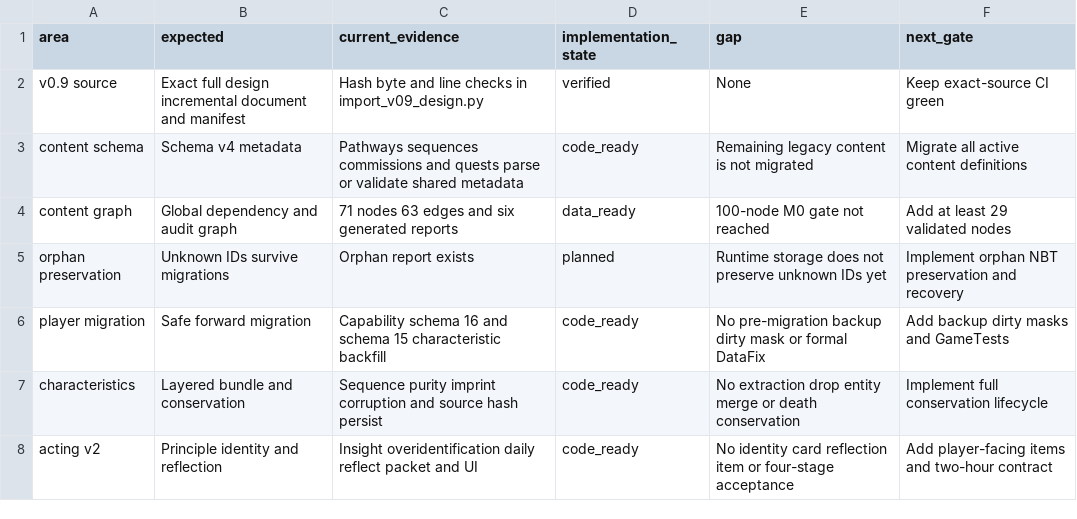
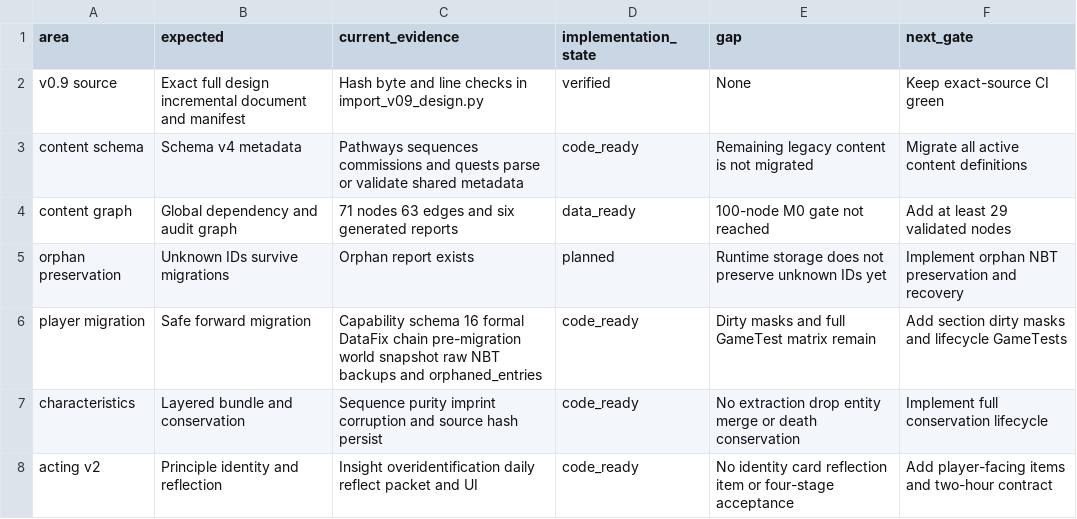
Before and after one commit to Herdeny/Lord-of-Mysteries, a CSV file: docs/code_audit.csv, drawn as a sheet; only a part is shown.

```diff
--- a/docs/code_audit.csv
+++ b/docs/code_audit.csv
@@ -5,3 +5,3 @@ content graph,Global dependency and audit graph,"71 nodes 63 edges and six gener
 orphan preservation,Unknown IDs survive migrations,"Orphan report exists",planned,Runtime storage does not preserve unknown IDs yet,Implement orphan NBT preservation and recovery
-player migration,Safe forward migration,"Capability schema 16 and schema 15 characteristic backfill",code_ready,No pre-migration backup dirty mask or formal DataFix,Add backup dirty masks and GameTests
+player migration,Safe forward migration,"Capability schema 16 formal DataFix chain pre-migration world snapshot raw NBT backups and orphaned_entries",code_ready,Dirty masks and full GameTest matrix remain,Add section dirty masks and lifecycle GameTests
 characteristics,Layered bundle and conservation,"Sequence purity imprint corruption and source hash persist",code_ready,No extraction drop entity merge or death conservation,Implement full conservation lifecycle
```
Also changed, not shown: 53 other files.
